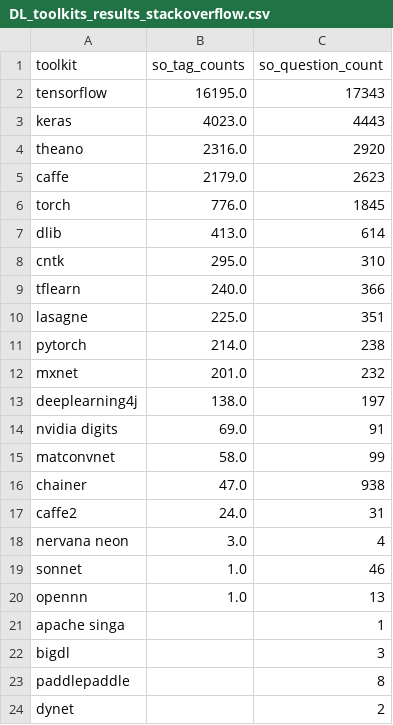
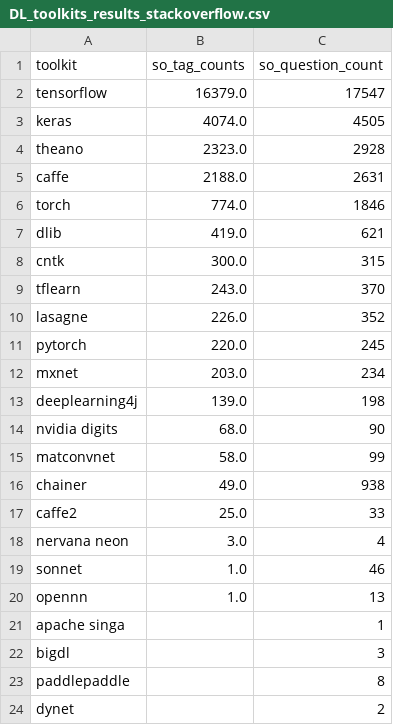
Before and after one commit to thedataincubator/data-science-blogs, a CSV file: data/DL_toolkits_results_stackoverflow.csv, drawn as a sheet.

```diff
--- a/data/DL_toolkits_results_stackoverflow.csv
+++ b/data/DL_toolkits_results_stackoverflow.csv
@@ -1,18 +1,18 @@
 toolkit,so_tag_counts,so_question_count
-tensorflow,16195.0,17343
-keras,4023.0,4443
-theano,2316.0,2920
-caffe,2179.0,2623
-torch,776.0,1845
-dlib,413.0,614
-cntk,295.0,310
-tflearn,240.0,366
-lasagne,225.0,351
-pytorch,214.0,238
-mxnet,201.0,232
-deeplearning4j,138.0,197
-nvidia digits,69.0,91
+tensorflow,16379.0,17547
+keras,4074.0,4505
+theano,2323.0,2928
+caffe,2188.0,2631
+torch,774.0,1846
+dlib,419.0,621
+cntk,300.0,315
+tflearn,243.0,370
+lasagne,226.0,352
+pytorch,220.0,245
+mxnet,203.0,234
+deeplearning4j,139.0,198
+nvidia digits,68.0,90
 matconvnet,58.0,99
-chainer,47.0,938
-caffe2,24.0,31
+chainer,49.0,938
+caffe2,25.0,33
 nervana neon,3.0,4
```
Also changed, not shown: data/DL_toolkits_results_github.csv, data/DL_toolkits_results_google.csv, 6 other files.
